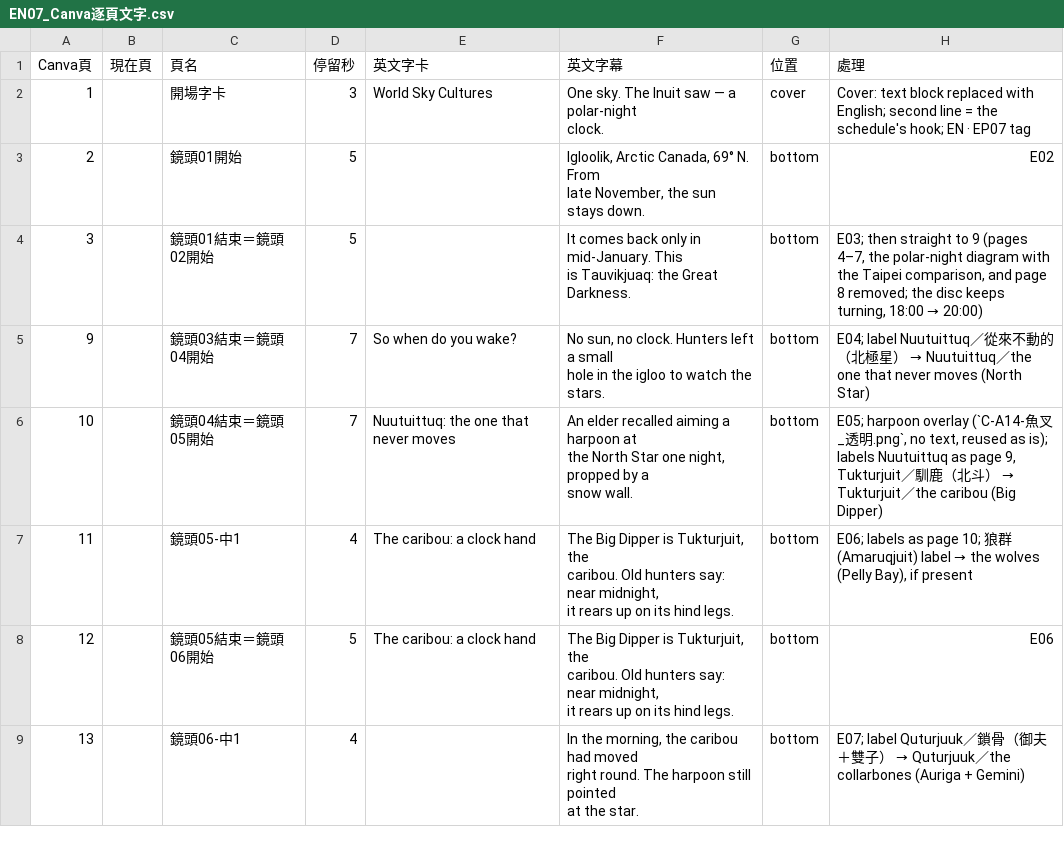
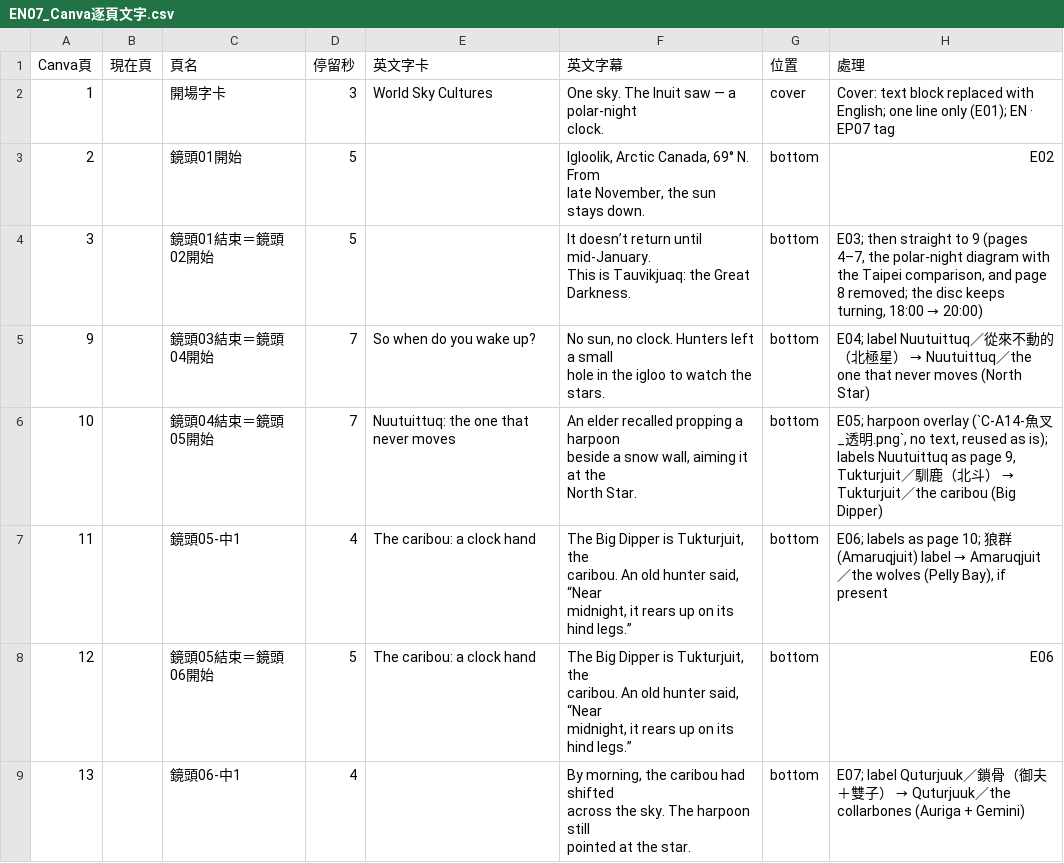
Before and after one commit to Kimchi2104/NTNU-Insta, a CSV file: 05_素材/A-14_因紐特/_英文版/EN07_Canva逐頁文字.csv, drawn as a sheet; only a part is shown; the diff covers the shown part only.

```diff
--- a/05_素材/A-14_因紐特/_英文版/EN07_Canva逐頁文字.csv
+++ b/05_素材/A-14_因紐特/_英文版/EN07_Canva逐頁文字.csv
@@ -1,21 +1,21 @@
 Canva頁,現在頁,頁名,停留秒,英文字卡,英文字幕,位置,處理
-1,,開場字卡,3,World Sky Cultures,"One sky. The Inuit saw — a polar-night
-clock.",cover,Cover: text block replaced with English; second line = the schedule's hook; EN · EP07 tag
+1,,開場字卡,3,World Sky Cultures,"One sky. The Inuit saw — a polar-night
+clock.",cover,Cover: text block replaced with English; one line only (E01); EN · EP07 tag
 2,,鏡頭01開始,5,,"Igloolik, Arctic Canada, 69° N. From
 late November, the sun stays down.",bottom,E02
-3,,鏡頭01結束＝鏡頭02開始,5,,"It comes back only in mid-January. This
-is Tauvikjuaq: the Great Darkness.",bottom,"E03; then straight to 9 (pages 4–7, the polar-night diagram with the Taipei comparison, and page 8 removed; the disc keeps turning, 18:00 → 20:00)"
-9,,鏡頭03結束＝鏡頭04開始,7,So when do you wake?,"No sun, no clock. Hunters left a small
-hole in the igloo to watch the stars.",bottom,E04; label Nuutuittuq／從來不動的（北極星） → Nuutuittuq／the one that never moves (North Star)
-10,,鏡頭04結束＝鏡頭05開始,7,Nuutuittuq: the one that never moves,"An elder recalled aiming a harpoon at
-the North Star one night, propped by a
-snow wall.",bottom,"E05; harpoon overlay (`C-A14-魚叉_透明.png`, no text, reused as is); labels Nuutuittuq as page 9, Tukturjuit／馴鹿（北斗） → Tukturjuit／the caribou (Big Dipper)"
-11,,鏡頭05-中1,4,The caribou: a clock hand,"The Big Dipper is Tukturjuit, the
-caribou. Old hunters say: near midnight,
-it rears up on its hind legs.",bottom,"E06; labels as page 10; 狼群 (Amaruqjuit) label → the wolves (Pelly Bay), if present"
-12,,鏡頭05結束＝鏡頭06開始,5,The caribou: a clock hand,"The Big Dipper is Tukturjuit, the
-caribou. Old hunters say: near midnight,
-it rears up on its hind legs.",bottom,E06
-13,,鏡頭06-中1,4,,"In the morning, the caribou had moved
-right round. The harpoon still pointed
-at the star.",bottom,E07; label Quturjuuk／鎖骨（御夫＋雙子） → Quturjuuk／the collarbones (Auriga + Gemini)
+3,,鏡頭01結束＝鏡頭02開始,5,,"It doesn’t return until mid-January.
+This is Tauvikjuaq: the Great Darkness.",bottom,"E03; then straight to 9 (pages 4–7, the polar-night diagram with the Taipei comparison, and page 8 removed; the disc keeps turning, 18:00 → 20:00)"
+9,,鏡頭03結束＝鏡頭04開始,7,So when do you wake up?,"No sun, no clock. Hunters left a small
+hole in the igloo to watch the stars.",bottom,E04; label Nuutuittuq／從來不動的（北極星） → Nuutuittuq／the one that never moves (North Star)
+10,,鏡頭04結束＝鏡頭05開始,7,Nuutuittuq: the one that never moves,"An elder recalled propping a harpoon
+beside a snow wall, aiming it at the
+North Star.",bottom,"E05; harpoon overlay (`C-A14-魚叉_透明.png`, no text, reused as is); labels Nuutuittuq as page 9, Tukturjuit／馴鹿（北斗） → Tukturjuit／the caribou (Big Dipper)"
+11,,鏡頭05-中1,4,The caribou: a clock hand,"The Big Dipper is Tukturjuit, the
+caribou. An old hunter said, “Near
+midnight, it rears up on its hind legs.”",bottom,"E06; labels as page 10; 狼群 (Amaruqjuit) label → Amaruqjuit／the wolves (Pelly Bay), if present"
+12,,鏡頭05結束＝鏡頭06開始,5,The caribou: a clock hand,"The Big Dipper is Tukturjuit, the
+caribou. An old hunter said, “Near
+midnight, it rears up on its hind legs.”",bottom,E06
+13,,鏡頭06-中1,4,,"By morning, the caribou had shifted
+across the sky. The harpoon still
+pointed at the star.",bottom,E07; label Quturjuuk／鎖骨（御夫＋雙子） → Quturjuuk／the collarbones (Auriga + Gemini)
```
Also changed, not shown: 8 edited cells elsewhere in this file, 06_發布月曆/節目表_萬國星空_英文版.csv, 3 other files.
